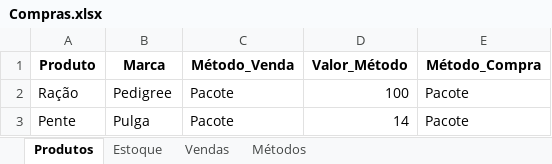
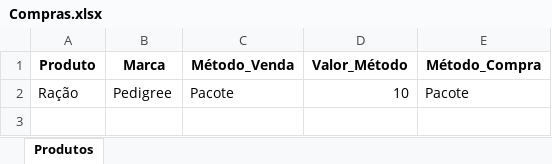
Before and after one commit to jcromeck/ProjectPetShop, an Excel workbook: Arquivos/Compras.xlsx, sheet Produtos, drawn as a sheet; values as stored, in another font and other column widths than the file's, no borders; the diff names each change by its address in the sheet, - before the commit and + after, or states it on an @@ line.

```diff
--- a/Arquivos/Compras.xlsx (sheet Produtos)
+++ b/Arquivos/Compras.xlsx (sheet Produtos)
-sheet tab: Estoque
-sheet tab: Vendas
-sheet tab: Métodos
-D2 (Valor_Método): 100
+D2 (Valor_Método): 10
-row 3: Pente | Pulga | Pacote | 14 | Pacote
```
Also changed, not shown: 3 other files.
